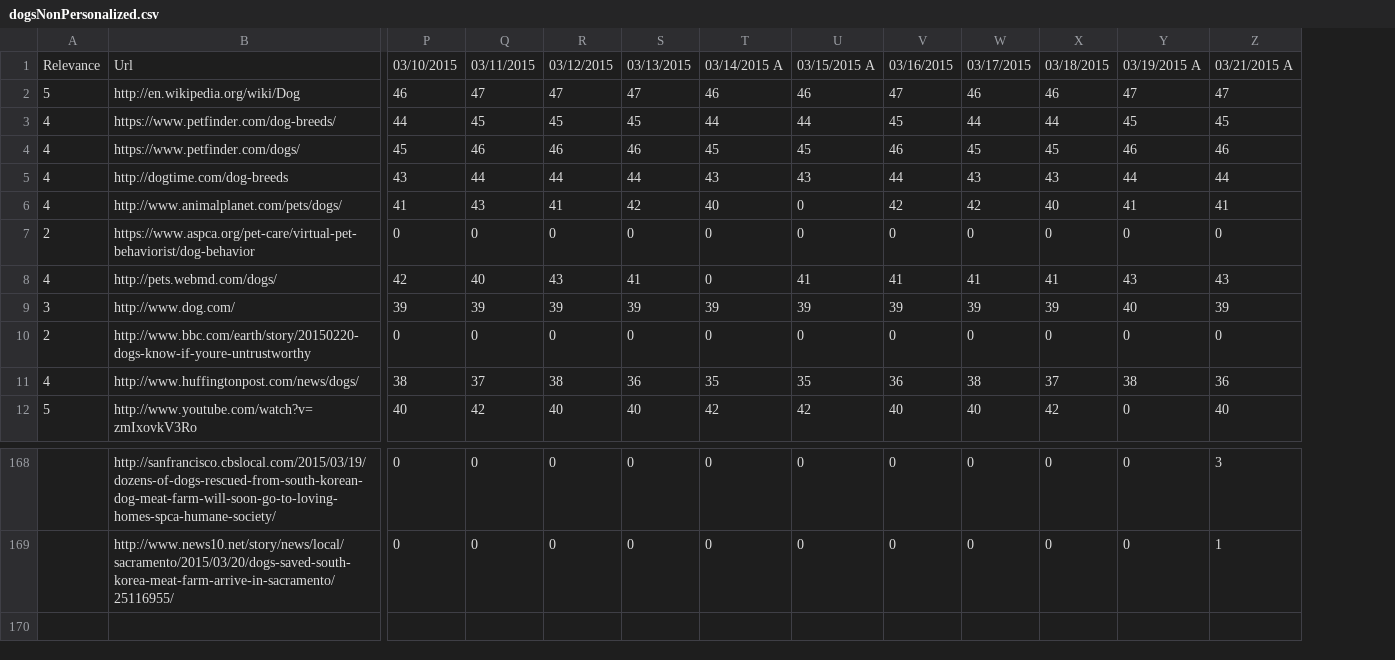
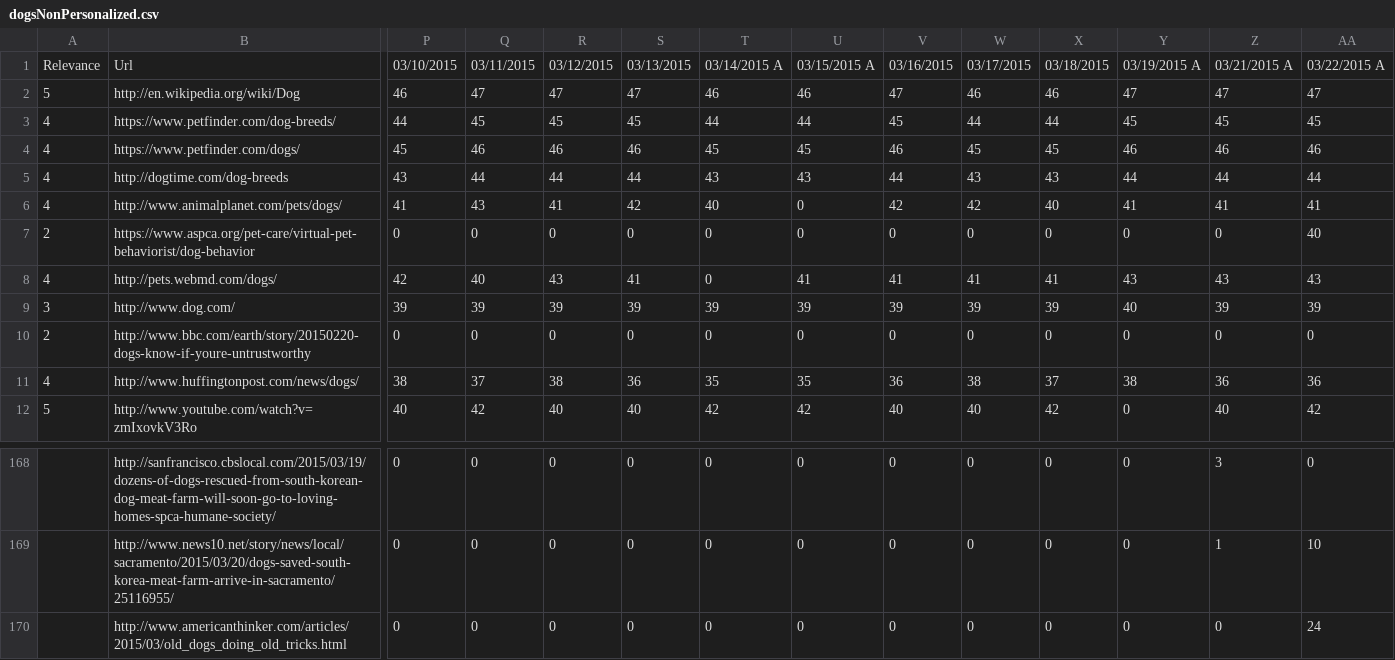
Before and after one commit to TKRKS/PersonalizedSearchBot, a CSV file: dogsNonPersonalized.csv, drawn as a sheet; only a part is shown, gaps mark what is left out; rows hold the shown columns only; the diff names each change by its address in the sheet, - before the commit and + after, or states it on an @@ line.

```diff
--- a/dogsNonPersonalized.csv
+++ b/dogsNonPersonalized.csv
+column AA, rows 1-12: 03/22/2015 A | 47 | 45 | 46 | 44 | 41 | 40 | 43 | 39 | 0 | 36 | 42; rows 168-169: 0 | 10
+row 170:  | http://www.americanthinker.com/articles/2015/03/old_dogs_doing_old_tricks.html | 0 | 0 | 0 | 0 | 0 | 0 | 0 | 0 | 0 | 0 | 0 | 24
```
Also changed, not shown: dogsPersonalized.csv, drummingNonPersonalized.csv, 13 other files.
